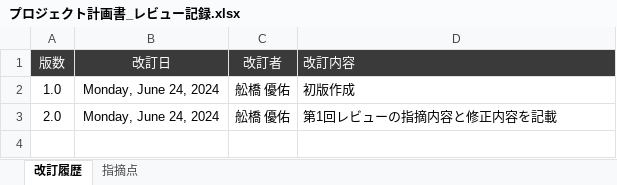
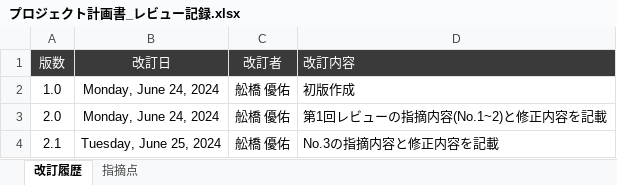
Before and after one commit to azreus906/10031s0001, an Excel workbook: documents/plan/プロジェクト計画書_レビュー記録.xlsx, sheet 改訂履歴, drawn as a sheet; values as stored, in another font and other column widths than the file's, no borders; the diff names each change by its address in the sheet, - before the commit and + after, or states it on an @@ line.

```diff
--- a/documents/plan/プロジェクト計画書_レビュー記録.xlsx (sheet 改訂履歴)
+++ b/documents/plan/プロジェクト計画書_レビュー記録.xlsx (sheet 改訂履歴)
-D3 (改訂内容): 第1回レビューの指摘内容と修正内容を記載
+D3 (改訂内容): 第1回レビューの指摘内容(No.1~2)と修正内容を記載
+row 4: 2.1 | Tuesday, June 25, 2024 | 舩橋 優佑 | No.3の指摘内容と修正内容を記載
```
Also changed, not shown: sheet 指摘点, 1 other file.
